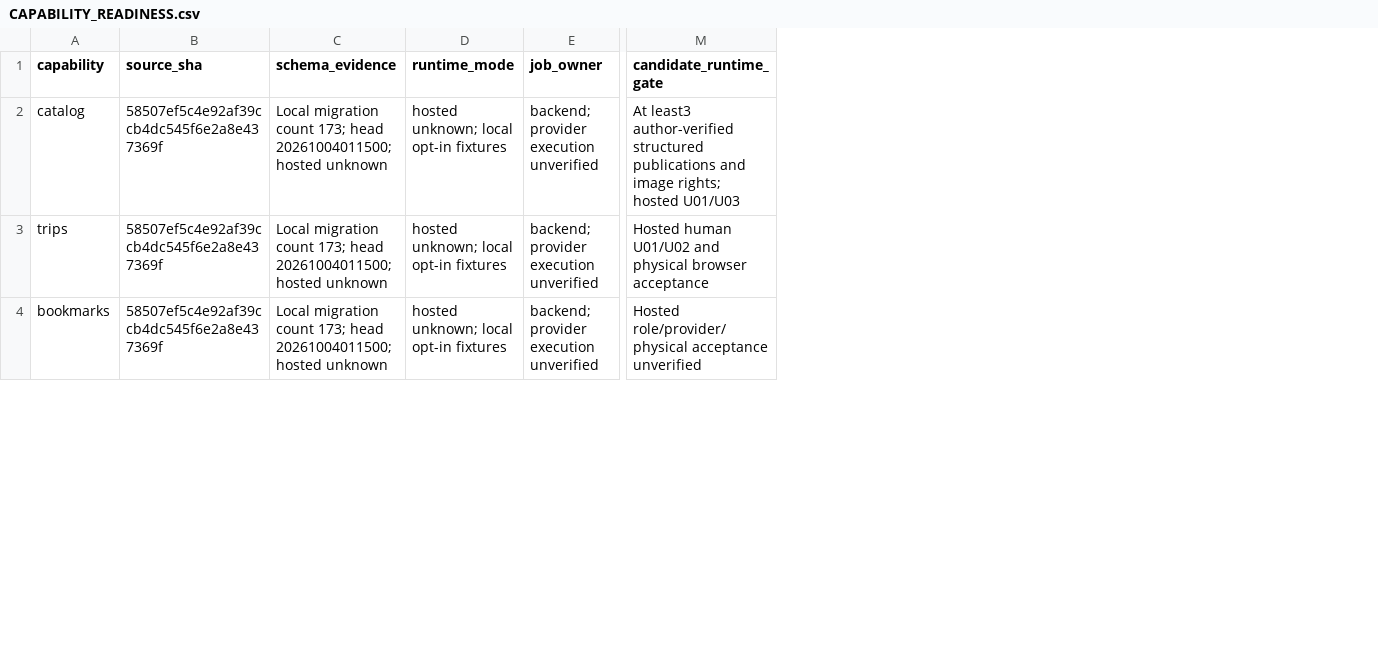
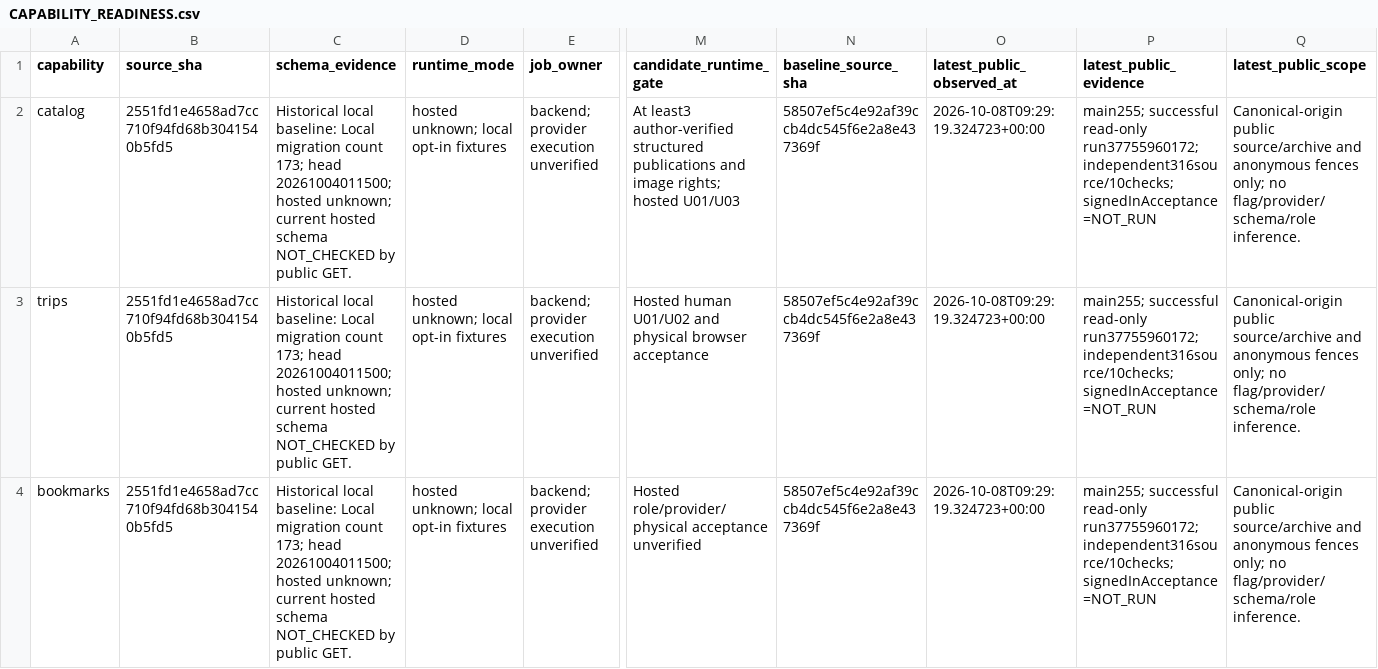
Before and after one commit to YNWAforever/KinnsoOS, a CSV file: docs/implementation/CAPABILITY_READINESS.csv, drawn as a sheet; only a part is shown, gaps mark what is left out; the diff covers the shown part only; the diff names each change by its address in the sheet, - before the commit and + after, or states it on an @@ line.

Commit message:
docs(journeys): record N15 evidence and current public release

```diff
--- a/docs/implementation/CAPABILITY_READINESS.csv
+++ b/docs/implementation/CAPABILITY_READINESS.csv
+column N (baseline_source_sha), rows 2-4: all 58507ef5c4e92af39ccb4dc545f6e2a8e437369f
+column O (latest_public_observed_at), rows 2-4: all 2026-10-08T09:29:19.324723+00:00
+column P (latest_public_evidence), rows 2-4: all main255; successful read-only run37755960172; independent316source/10checks; signedInAcceptance=NOT_RUN
+column Q (latest_public_scope), rows 2-4: all Canonical-origin public source/archive and anonymous fences only; no flag/provider/schema/role inference.
-B2:B4 (source_sha): 58507ef5c4e92af39ccb4dc545f6e2a8e437369f
+B2:B4 (source_sha): 2551fd1e4658ad7cc710f94fd68b3041540b5fd5
-C2:C4 (schema_evidence): Local migration count 173; head 20261004011500; hosted unknown
+C2:C4 (schema_evidence): Historical local baseline: Local migration count 173; head 20261004011500; hosted unknown; current hosted schema NOT_CHECKED by public GET.
```
Also changed, not shown: 21 edited cells elsewhere in this file, docs/implementation/NEXT_PHASE_TRACEABILITY.csv, 1 other file.
